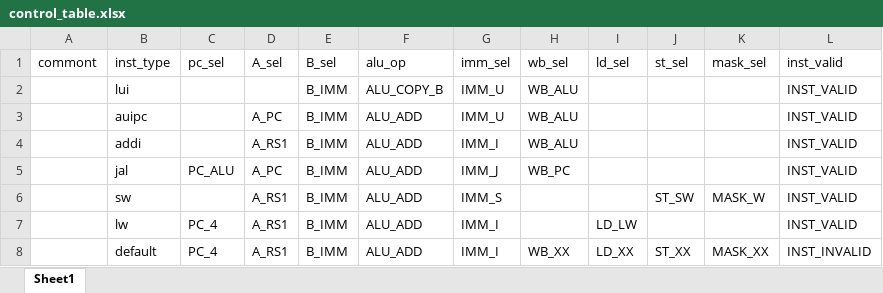
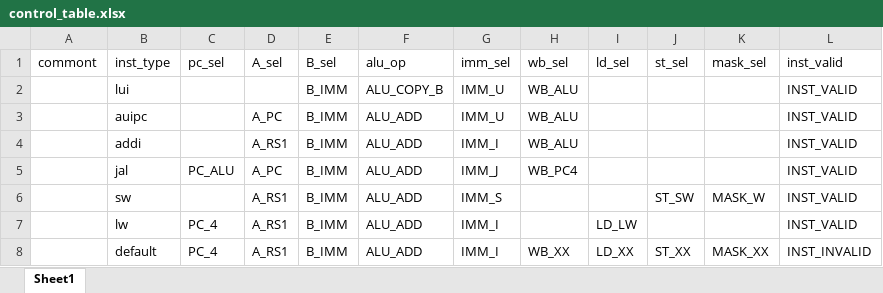
Before and after one commit to EPTansuo/ysyx_tapeout, an Excel workbook: npc/tools/control_gen/control_table.xlsx, sheet Sheet1, drawn as a sheet; values as stored, in another font and other column widths than the file's, no borders; the diff names each change by its address in the sheet, - before the commit and + after, or states it on an @@ line.

```diff
--- a/npc/tools/control_gen/control_table.xlsx (sheet Sheet1)
+++ b/npc/tools/control_gen/control_table.xlsx (sheet Sheet1)
-H5 (wb_sel): WB_PC
+H5 (wb_sel): WB_PC4
```
Also changed, not shown: 2 other files.
